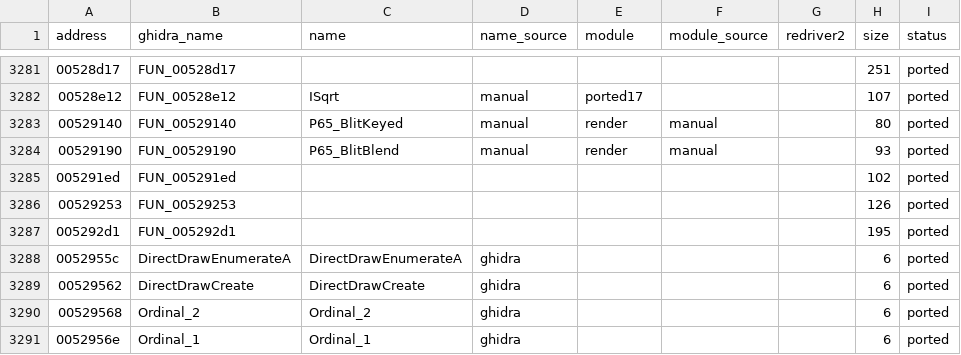
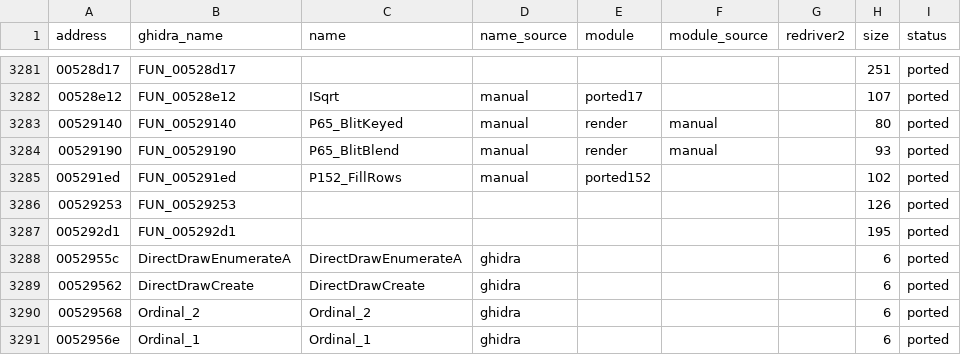
Before and after one commit to r331/driver, a CSV file: docs/functions.csv, drawn as a sheet; only a part is shown, gaps mark what is left out.

Commit message:
v2.02: главное меню native видно — псевдонимы палитр FRONTEND.TSD (слоты 01252be0) и сдвигов каналов (P100_LfbFmt), 23 шпиона selftest вне теста зовут перенос (P56_FindIcon → P93_FindIcon …), образ .rdata+.data Game.exe для re_ptr в игре (game/data_image.c, gen_data_init.py), P65_Texs 64 страницы, перенос 005291ed (P152_FillRows); InitCDAudio — повтор каждого кадра меню без CD

```diff
--- a/docs/functions.csv
+++ b/docs/functions.csv
@@ -3284,3 +3284,3 @@ address,ghidra_name,name,name_source,module,module_source,redriver2,size,status
 00529190,FUN_00529190,P65_BlitBlend,manual,render,manual,,93,ported
-005291ed,FUN_005291ed,,,,,,102,ported
+005291ed,FUN_005291ed,P152_FillRows,manual,ported152,,,102,ported
 00529253,FUN_00529253,,,,,,126,ported
```
Also changed, not shown: 23 other files.
